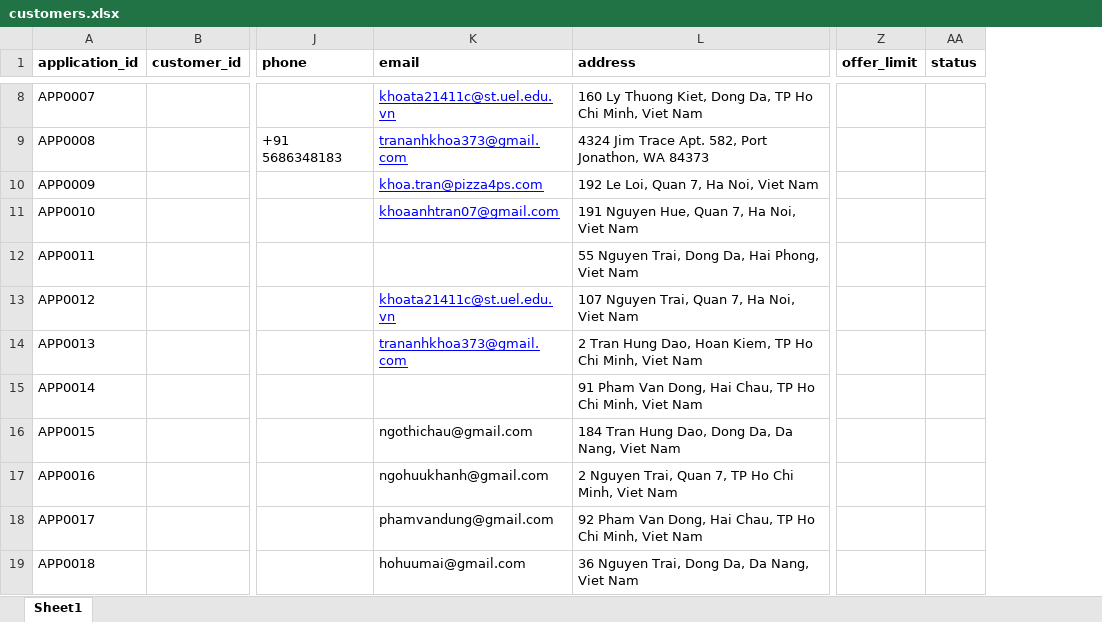
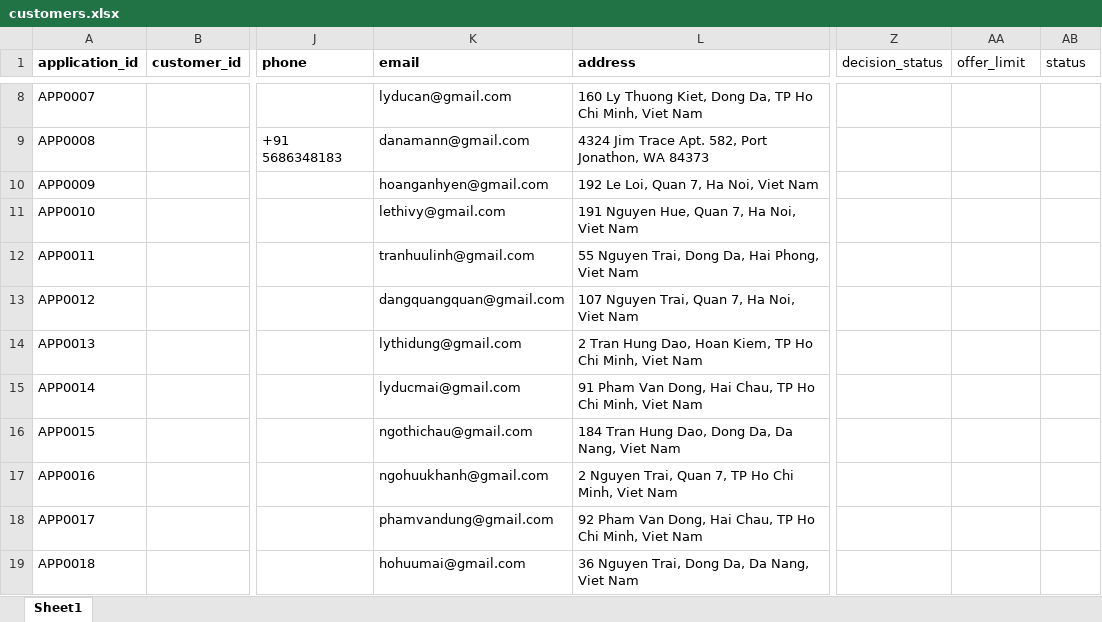
Before and after one commit to anhtqtran/RPA_CreditCardApproval, an Excel workbook: Data/customers.xlsx, sheet Sheet1, drawn as a sheet; only a part is shown, gaps mark what is left out; values as stored, in another font and other column widths than the file's, no borders; addresses are those after the commit; the diff covers the shown part only; the diff names each change by its address in the sheet, - before the commit and + after, or states it on an @@ line.

```diff
--- a/Data/customers.xlsx (sheet Sheet1)
+++ b/Data/customers.xlsx (sheet Sheet1)
+column Z (decision_status), empty
-AA1:AB1 bold: on
+AA1:AB1 bold: off
@@ K8:K11 underline: on → off, text colour: #0000FF → black @@
-K8 (email): khoata21411c@st.uel.edu.vn
+K8 (email): lyducan@gmail.com
-K9 (email): trananhkhoa373@gmail.com
+K9 (email): danamann@gmail.com
-K10 (email): khoa.tran@pizza4ps.com
+K10 (email): hoanganhyen@gmail.com
-K11 (email): khoaanhtran07@gmail.com
+K11 (email): lethivy@gmail.com
-K12 (email): (empty)
+K12 (email): tranhuulinh@gmail.com
-K13 (email): khoata21411c@st.uel.edu.vn
+K13 (email): dangquangquan@gmail.com
@@ K13:K14 underline: on → off, text colour: #0000FF → black @@
-K14 (email): trananhkhoa373@gmail.com
+K14 (email): lythidung@gmail.com
-K15 (email): (empty)
+K15 (email): lyducmai@gmail.com
```
Also changed, not shown: 1 added row, 1 removed row, 7 edited cells and cell formats elsewhere in this sheet, Data/cic_reports.xlsx, 2 other files.
